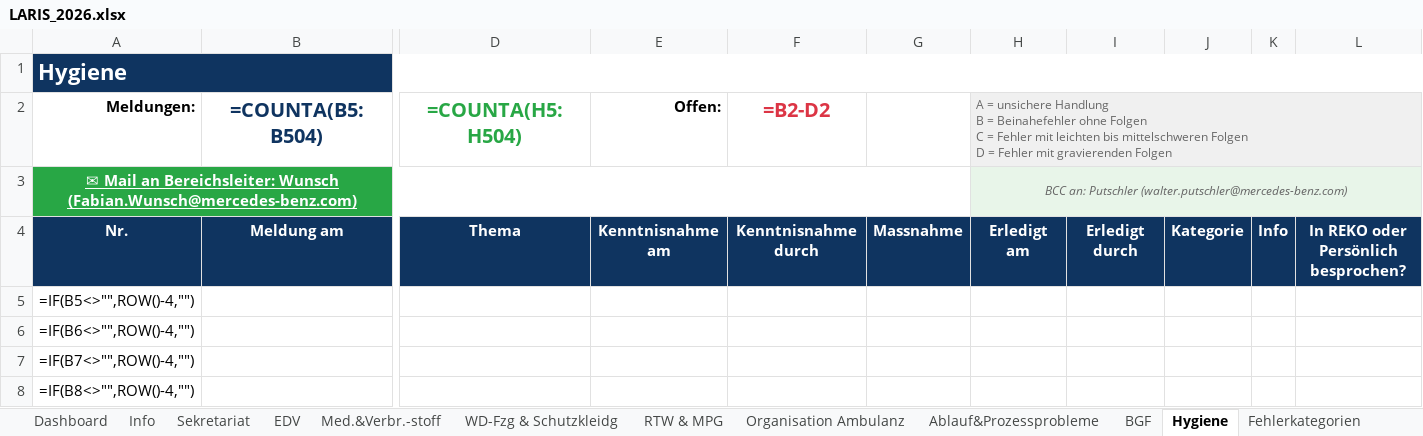
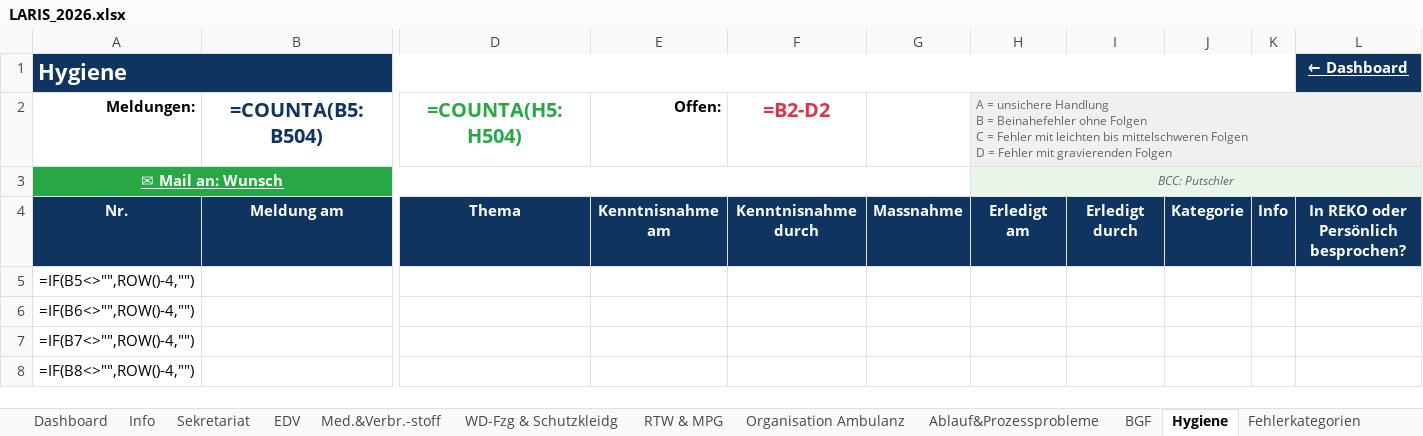
Before and after one commit to Bas1cally/Ambulanzzeug, an Excel workbook: LARIS_2026.xlsx, sheet Hygiene, drawn as a sheet; only a part is shown, gaps mark what is left out; values as stored, in another font and other column widths than the file's, no borders; formulas without a stored value are shown as written; conditional formats not drawn; removed rows and columns are numbered as before the commit, all else as after; rows hold the shown columns only; the diff names each change by its address in the sheet, - before the commit and + after, or states it on an @@ line.

```diff
--- a/LARIS_2026.xlsx (sheet Hygiene)
+++ b/LARIS_2026.xlsx (sheet Hygiene)
-A1:L1 merged
+A1:K1 merged
-L1: (empty)
+L1: ← Dashboard
-L1 fill: none
+L1 fill: #0F3460
-row 3: ✉ Mail an Bereichsleiter: Wunsch (Fabian.Wunsch@mercedes-benz.com) |  |  |  |  |  | BCC an: Putschler (walter.putschler@mercedes-benz.com)
+row 3: ✉ Mail an: Wunsch |  |  |  |  |  | BCC: Putschler
```
Also changed, not shown: sheet Info, sheet EDV, sheet RTW & MPG, sheet Organisation Ambulanz, sheet WD-Fzg & Schutzkleidg, sheet BGF, 5 more sheets, 1 other file.
